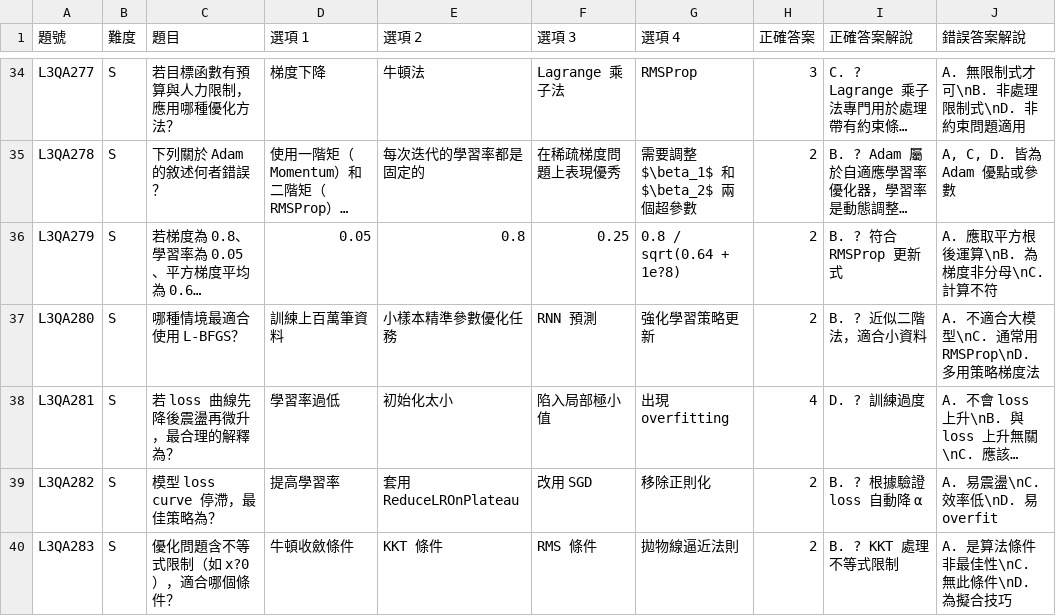
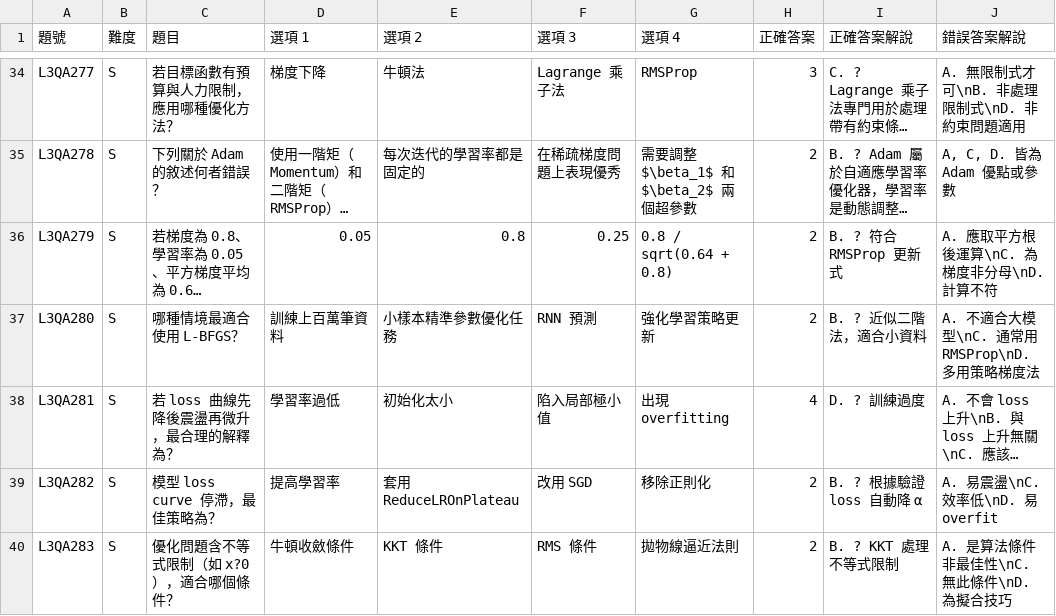
Before and after one commit to jimmy0909tw/iPAS-mid-Quaz, a CSV file: L3_A3.csv, drawn as a sheet; only a part is shown, gaps mark what is left out; long unchanged cells end in …; the diff names each change by its address in the sheet, - before the commit and + after, or states it on an @@ line.

Commit message:
Update L3_A3.csv

```diff
--- a/L3_A3.csv
+++ b/L3_A3.csv
-G36 (選項 4): 0.8 / sqrt(0.64 + 1e?8)
+G36 (選項 4): 0.8 / sqrt(0.64 + 0.8)
-J36 (錯誤答案解說): A. 應取平方根後運算\nB. 為梯度非分母\nC. 計算不符
+J36 (錯誤答案解說): A. 應取平方根後運算\nC. 為梯度非分母\nD. 計算不符
```
